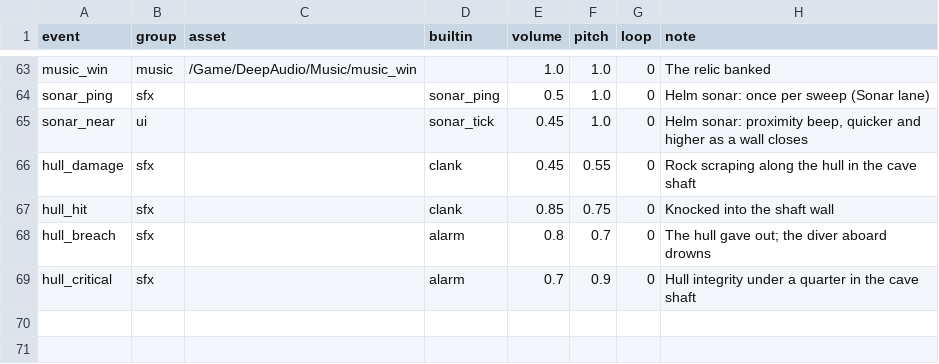
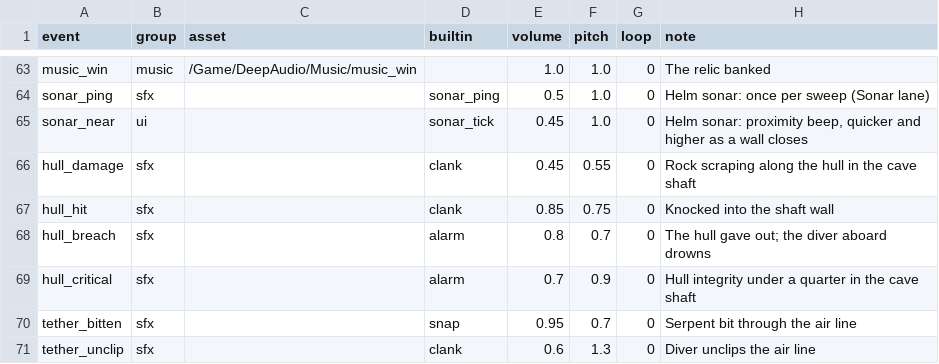
Before and after one commit to QuinnAho/Deep-MegaJam, a CSV file: deep/Content/Data/Sounds.csv, drawn as a sheet; only a part is shown, gaps mark what is left out; the diff names each change by its address in the sheet, - before the commit and + after, or states it on an @@ line.

```diff
--- a/deep/Content/Data/Sounds.csv
+++ b/deep/Content/Data/Sounds.csv
+row 70: tether_bitten | sfx |  | snap | 0.95 | 0.7 | 0 | Serpent bit through the air line
+row 71: tether_unclip | sfx |  | clank | 0.6 | 1.3 | 0 | Diver unclips the air line
```
Also changed, not shown: deep/Content/Data/CaptainLines.csv, 15 other files.
